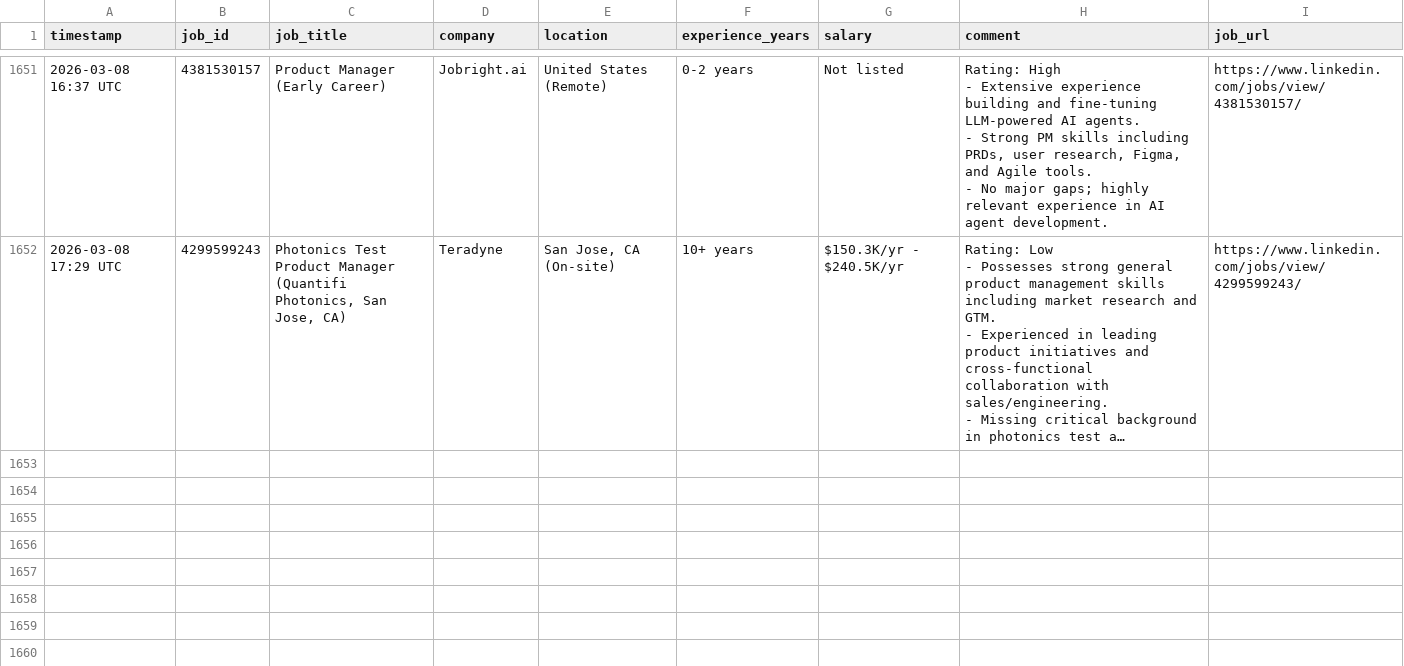
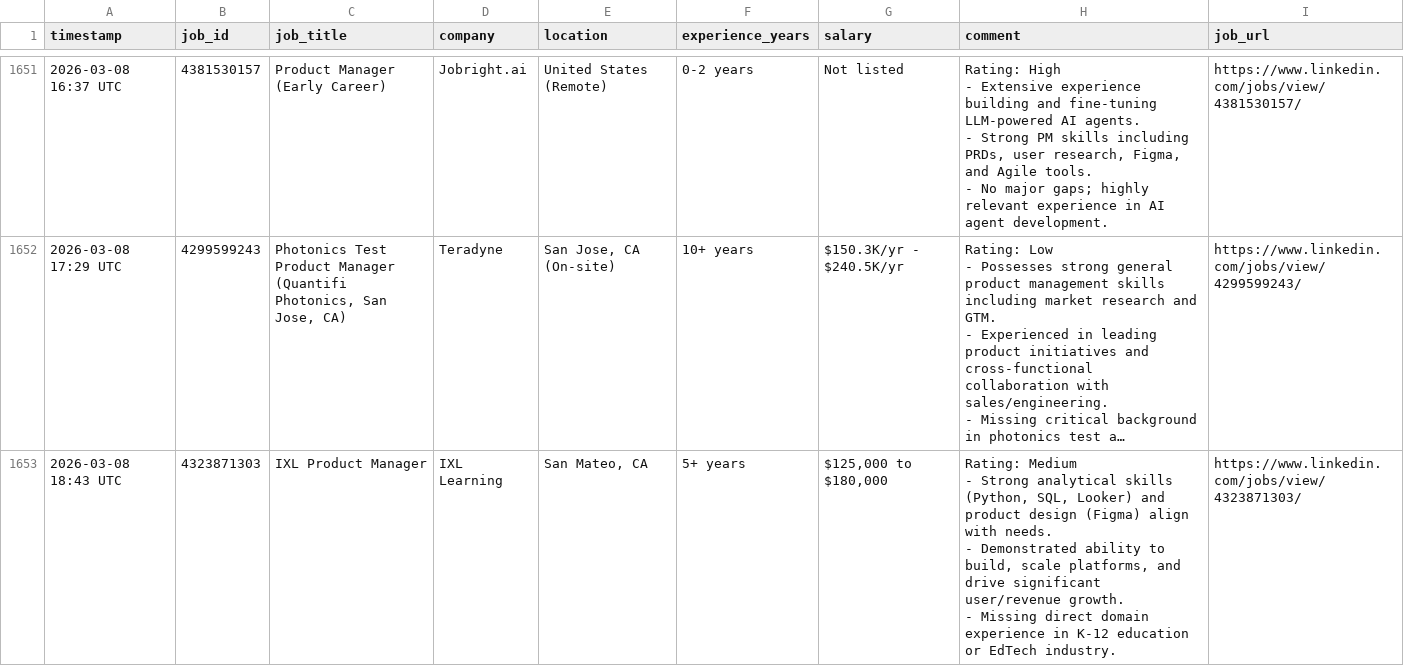
Before and after one commit to emmayisun/linkedin-job-tracker, a CSV file: jobs.csv, drawn as a sheet; only a part is shown, gaps mark what is left out; long unchanged cells end in …; ↵ is a line break in a cell; the diff names each change by its address in the sheet, - before the commit and + after, or states it on an @@ line.

```diff
--- a/jobs.csv
+++ b/jobs.csv
+row 1653: 2026-03-08 18:43 UTC | 4323871303 | IXL Product Manager | IXL Learning | San Mateo, CA | 5+ years | $125,000 to $180,000 | Rating: Medium ↵ - Strong analytical skills (Python, SQL, Looker) and product design (Figma) align with needs. ↵ - Demonstrated ability to build, scale platforms, and drive significant user/revenue growth. ↵ - Missing direct domain experience in K-12 education or EdTech industry. | https://www.linkedin.com/jobs/view/4323871303/
```
